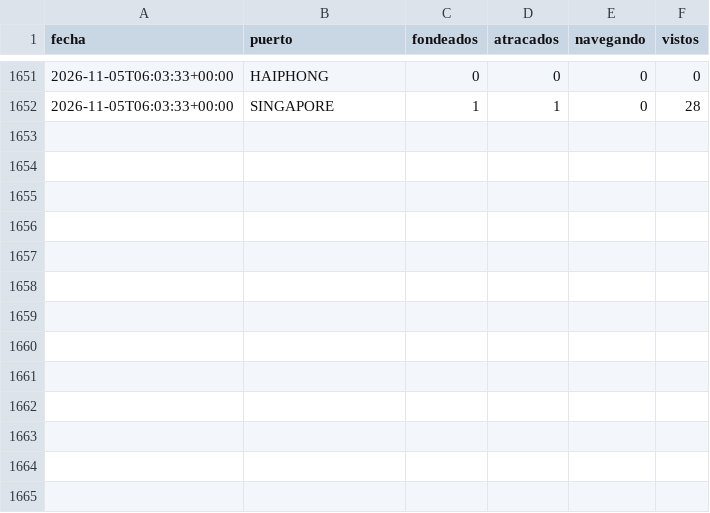
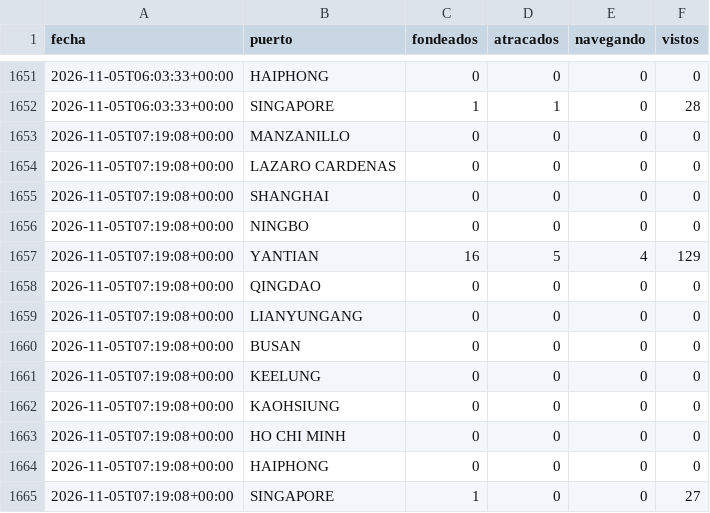
Before and after one commit to jart0988aj-maker/monitoreo-buques, a CSV file: docs/data/historial/congestion.csv, drawn as a sheet; only a part is shown, gaps mark what is left out.

```diff
--- a/docs/data/historial/congestion.csv
+++ b/docs/data/historial/congestion.csv
@@ -1652 +1652,14 @@ fecha,puerto,fondeados,atracados,navegando,vistos
 2026-11-05T06:03:33+00:00,SINGAPORE,1,1,0,28
+2026-11-05T07:19:08+00:00,MANZANILLO,0,0,0,0
+2026-11-05T07:19:08+00:00,LAZARO CARDENAS,0,0,0,0
+2026-11-05T07:19:08+00:00,SHANGHAI,0,0,0,0
+2026-11-05T07:19:08+00:00,NINGBO,0,0,0,0
+2026-11-05T07:19:08+00:00,YANTIAN,16,5,4,129
+2026-11-05T07:19:08+00:00,QINGDAO,0,0,0,0
+2026-11-05T07:19:08+00:00,LIANYUNGANG,0,0,0,0
+2026-11-05T07:19:08+00:00,BUSAN,0,0,0,0
+2026-11-05T07:19:08+00:00,KEELUNG,0,0,0,0
+2026-11-05T07:19:08+00:00,KAOHSIUNG,0,0,0,0
+2026-11-05T07:19:08+00:00,HO CHI MINH,0,0,0,0
+2026-11-05T07:19:08+00:00,HAIPHONG,0,0,0,0
+2026-11-05T07:19:08+00:00,SINGAPORE,1,0,0,27
```
Also changed, not shown: 3 other files.
